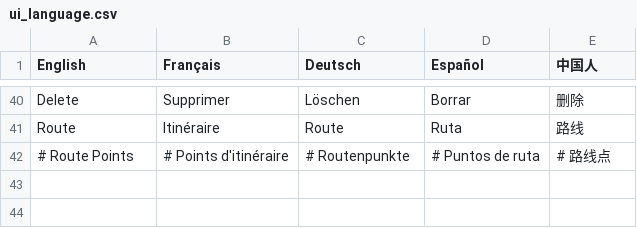
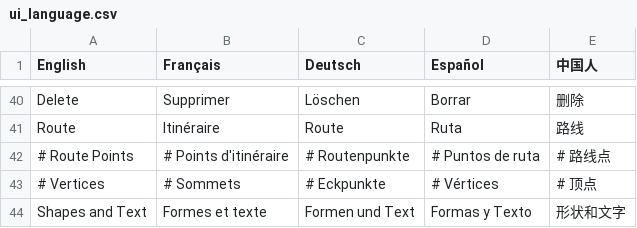
Before and after one commit to PThompson42/visualizer, a CSV file: data/ui_language.csv, drawn as a sheet; only a part is shown, gaps mark what is left out; the diff names each change by its address in the sheet, - before the commit and + after, or states it on an @@ line.

```diff
--- a/data/ui_language.csv
+++ b/data/ui_language.csv
+row 43: # Vertices | # Sommets | # Eckpunkte | # Vértices | # 顶点
+row 44: Shapes and Text | Formes et texte | Formen und Text | Formas y Texto | 形状和文字
```
Also changed, not shown: 12 other files.
